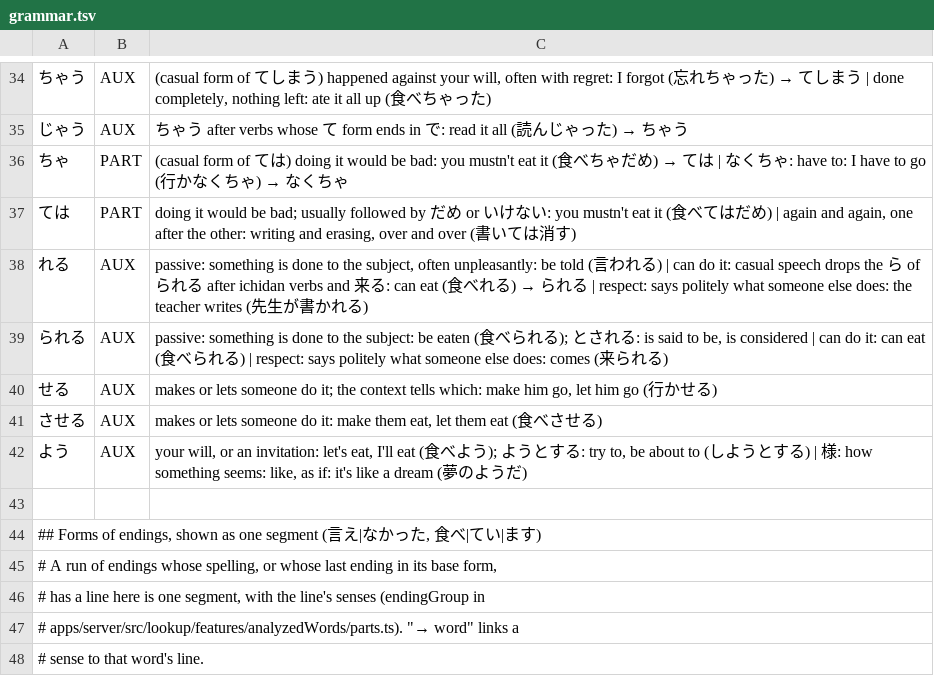
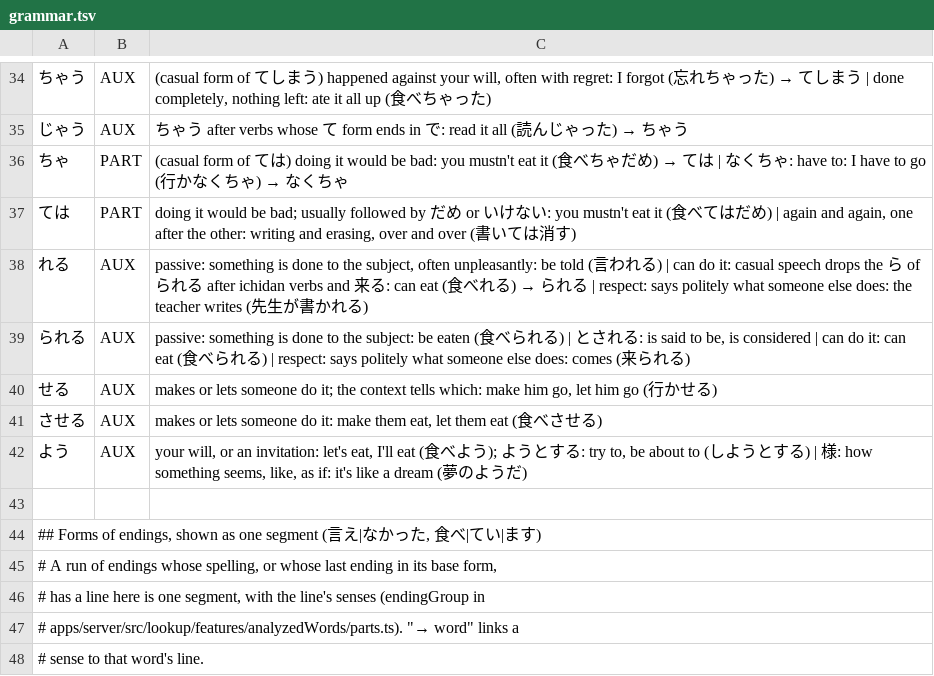
Before and after one commit to d0-lang/dict-server-ts, a TSV file: languages/ja/grammar.tsv, drawn as a sheet; only a part is shown, gaps mark what is left out.

```diff
--- a/languages/ja/grammar.tsv
+++ b/languages/ja/grammar.tsv
@@ -38,6 +38,6 @@
 れる	AUX	passive: something is done to the subject, often unpleasantly: be told (言われる) | can do it: casual speech drops the ら of られる after ichidan verbs and 来る: can eat (食べれる) → られる | respect: says politely what someone else does: the teacher writes (先生が書かれる)
-られる	AUX	passive: something is done to the subject: be eaten (食べられる); とされる: is said to be, is considered | can do it: can eat (食べられる) | respect: says politely what someone else does: comes (来られる)
+られる	AUX	passive: something is done to the subject: be eaten (食べられる) | とされる: is said to be, is considered | can do it: can eat (食べられる) | respect: says politely what someone else does: comes (来られる)
 せる	AUX	makes or lets someone do it; the context tells which: make him go, let him go (行かせる)
 させる	AUX	makes or lets someone do it: make them eat, let them eat (食べさせる)
-よう	AUX	your will, or an invitation: let's eat, I'll eat (食べよう); ようとする: try to, be about to (しようとする) | 様: how something seems: like, as if: it's like a dream (夢のようだ)
+よう	AUX	your will, or an invitation: let's eat, I'll eat (食べよう); ようとする: try to, be about to (しようとする) | 様: how something seems, like, as if: it's like a dream (夢のようだ)
 
```
Also changed, not shown: languages/de/grammar.tsv, languages/ko/grammar.tsv.
